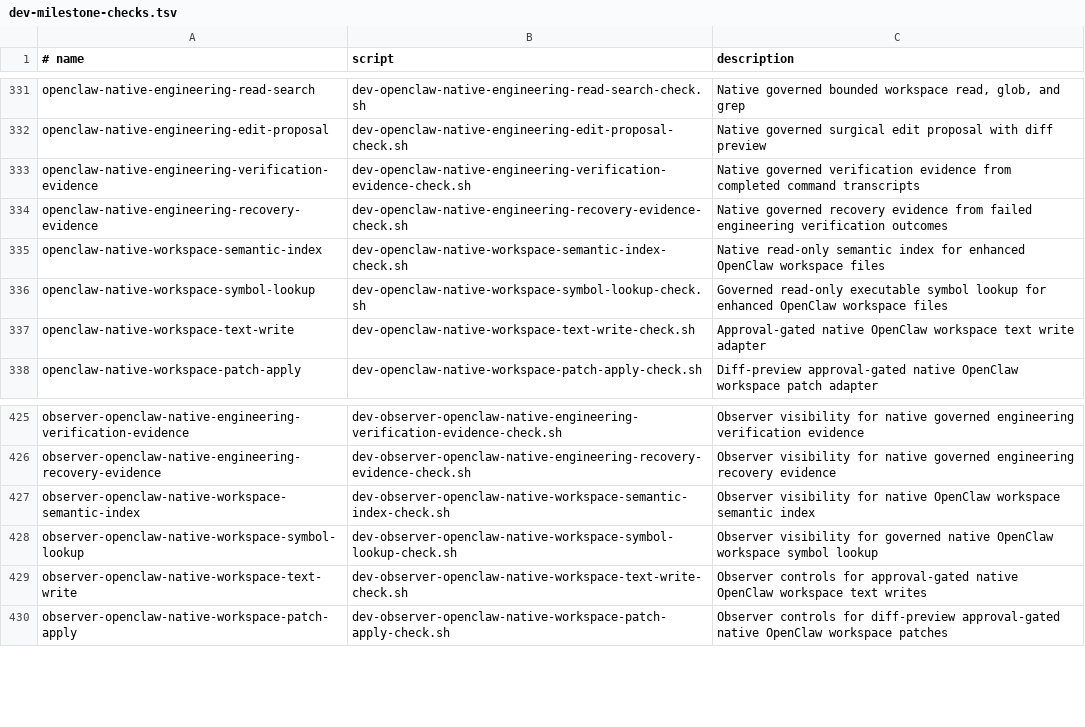
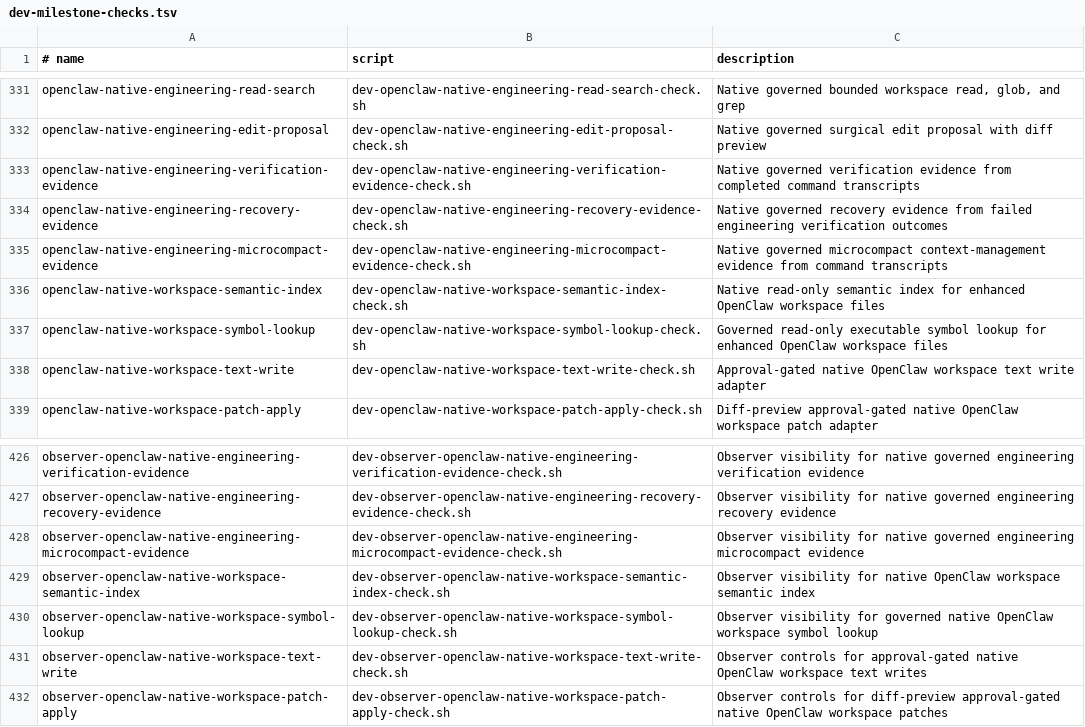
Before and after one commit to EdVulcan/NixSoma, a TSV file: nix/scripts/dev-milestone-checks.tsv, drawn as a sheet; only a part is shown, gaps mark what is left out; the diff names each change by its address in the sheet, - before the commit and + after, or states it on an @@ line.

Commit message:
Add native engineering microcompact evidence

```diff
--- a/nix/scripts/dev-milestone-checks.tsv
+++ b/nix/scripts/dev-milestone-checks.tsv
+row 335: openclaw-native-engineering-microcompact-evidence | dev-openclaw-native-engineering-microcompact-evidence-check.sh | Native governed microcompact context-management evidence from command transcripts
+row 428: observer-openclaw-native-engineering-microcompact-evidence | dev-observer-openclaw-native-engineering-microcompact-evidence-check.sh | Observer visibility for native governed engineering microcompact evidence
```
Also changed, not shown: 19 other files.
